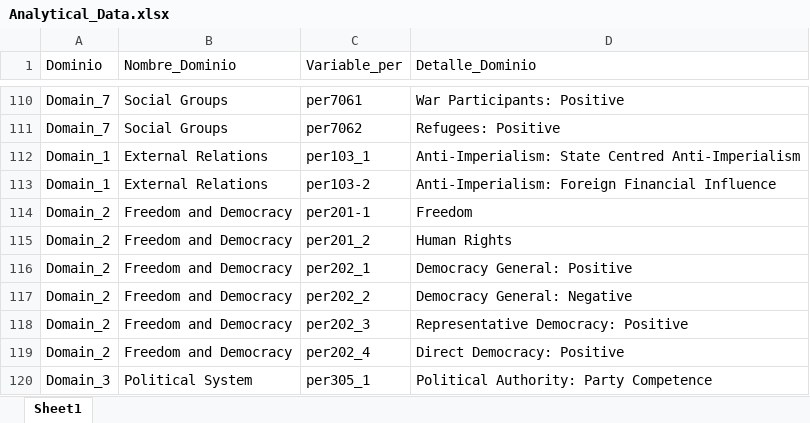
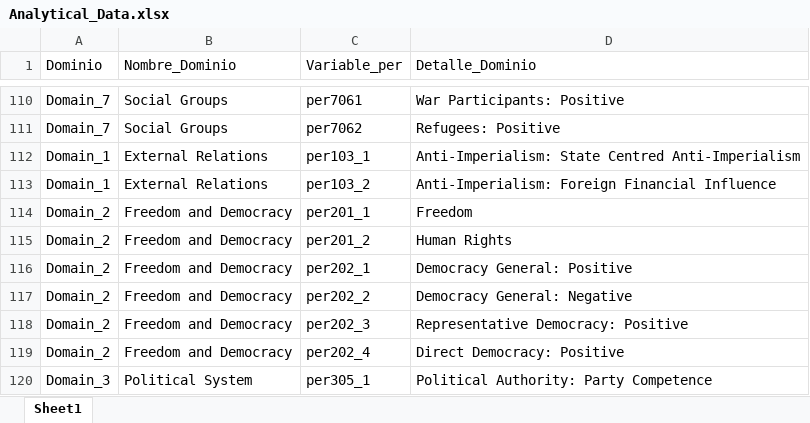
Before and after one commit to MatiasBunsterRaby/Capstone_git, an Excel workbook: notebooks/data/Analytical_Data.xlsx, sheet Sheet1, drawn as a sheet; only a part is shown, gaps mark what is left out; values as stored, in another font and other column widths than the file's, no borders; the diff names each change by its address in the sheet, - before the commit and + after, or states it on an @@ line.

```diff
--- a/notebooks/data/Analytical_Data.xlsx (sheet Sheet1)
+++ b/notebooks/data/Analytical_Data.xlsx (sheet Sheet1)
-C113 (Variable_per): per103-2
+C113 (Variable_per): per103_2
-C114 (Variable_per): per201-1
+C114 (Variable_per): per201_1
```
Also changed, not shown: 6 other files.
